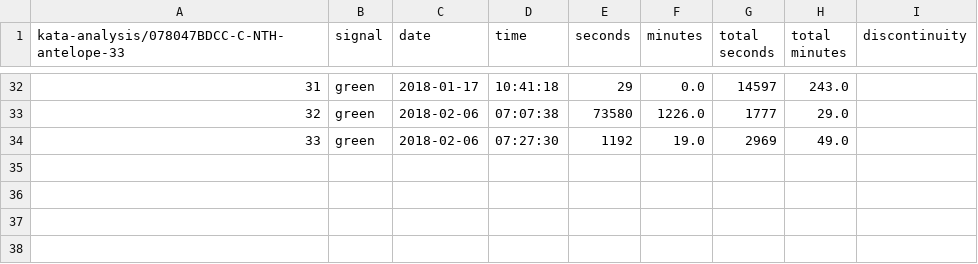
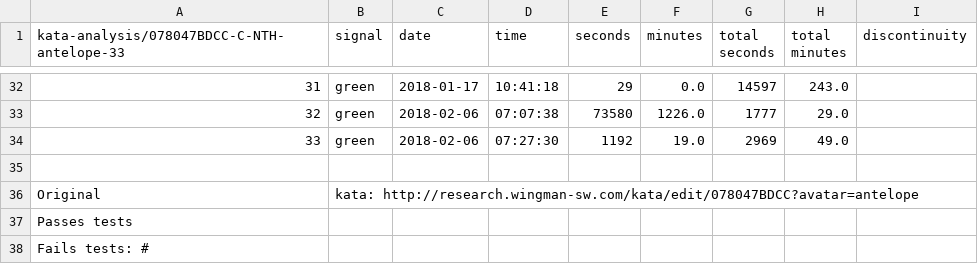
Before and after one commit to jwgrenning/wingman-cyber-dojo, a CSV file: kata-analysis/078047BDCC-C-NTH-antelope-33.csv, drawn as a sheet; only a part is shown, gaps mark what is left out.

```diff
--- a/kata-analysis/078047BDCC-C-NTH-antelope-33.csv
+++ b/kata-analysis/078047BDCC-C-NTH-antelope-33.csv
@@ -34 +34,5 @@ kata-analysis/078047BDCC-C-NTH-antelope-33, signal, date, time, seconds, minutes
  33, green, 2018-02-06, 07:27:30,   1192,     19.0,   2969,     49.0
+
+Original, kata: http://research.wingman-sw.com/kata/edit/078047BDCC?avatar=antelope
+Passes tests
+Fails tests: #
```
Also changed, not shown: kata-analysis/2619424F5B-C-NTH-raccoon-30.csv, kata-analysis/38E40B280F-C-CppUTest-porcupine-45.csv, 19 other files.
